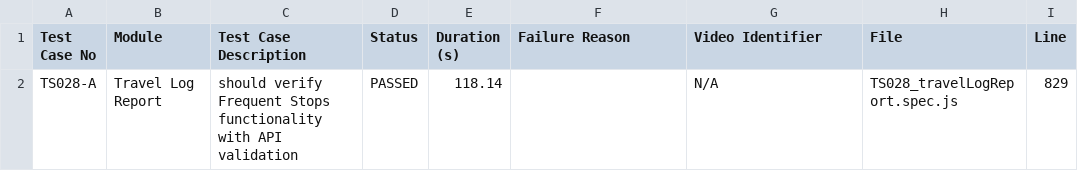
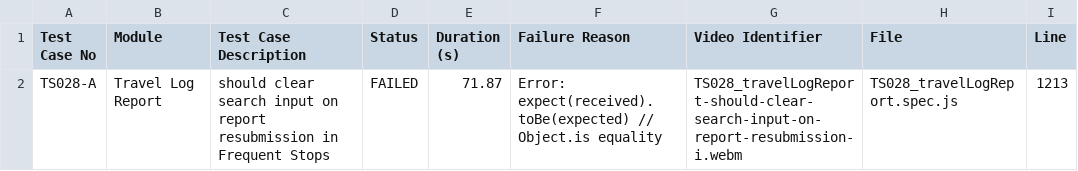
Before and after one commit to debjyotiOfficial/commonTemplate_Playwright_1, a CSV file: test-reports/custom/travelLogReport/test-report.csv, drawn as a sheet.

```diff
--- a/test-reports/custom/travelLogReport/test-report.csv
+++ b/test-reports/custom/travelLogReport/test-report.csv
@@ -1,2 +1,2 @@
 Test Case No,Module,Test Case Description,Status,Duration (s),Failure Reason,Video Identifier,File,Line
-TS028-A,"Travel Log Report","should verify Frequent Stops functionality with API validation",PASSED,118.14,"",N/A,TS028_travelLogReport.spec.js,829
+TS028-A,"Travel Log Report","should clear search input on report resubmission in Frequent Stops",FAILED,71.87,"Error: expect(received).toBe(expected) // Object.is equality",TS028_travelLogReport-should-clear-search-input-on-report-resubmission-i.webm,TS028_travelLogReport.spec.js,1213
```
Also changed, not shown: test-reports/custom/customLogo/test-report.csv, test-reports/custom/getSupport/test-report.csv, 39 other files.
